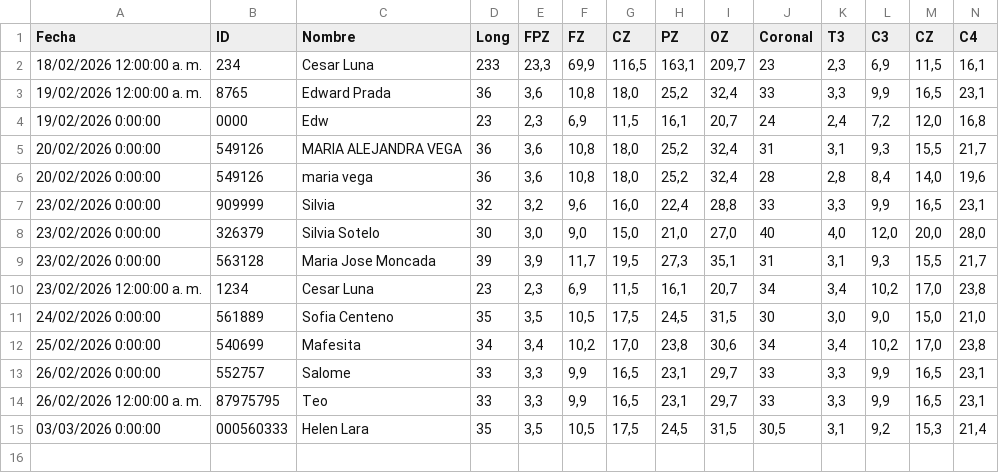
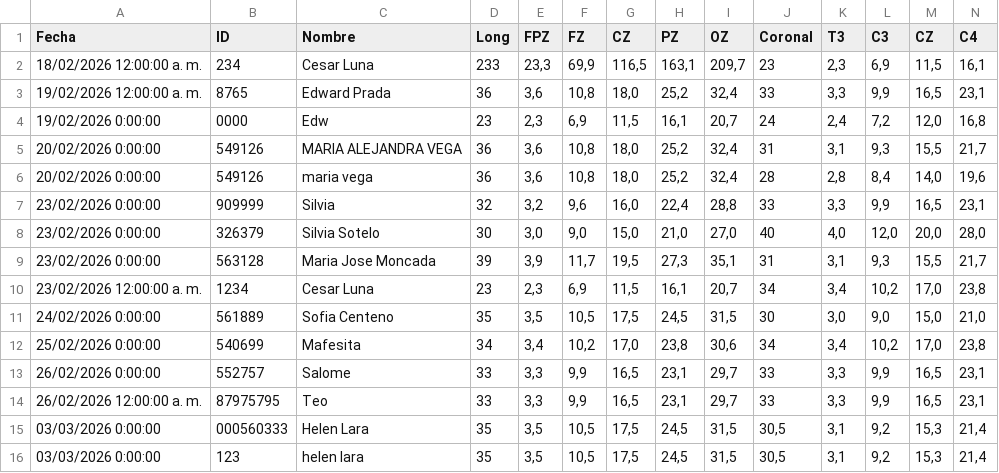
Before and after one commit to cesarl131481/csv-backend-vercel, a CSV file: registro.csv, drawn as a sheet; only a part is shown; rows hold the shown columns only; the diff names each change by its address in the sheet, - before the commit and + after, or states it on an @@ line.

Commit message:
append registro.csv

```diff
--- a/registro.csv
+++ b/registro.csv
+row 16: 03/03/2026 0:00:00 | 123 | helen lara | 35 | 3,5 | 10,5 | 17,5 | 24,5 | 31,5 | 30,5 | 3,1 | 9,2 | 15,3 | 21,4
```
